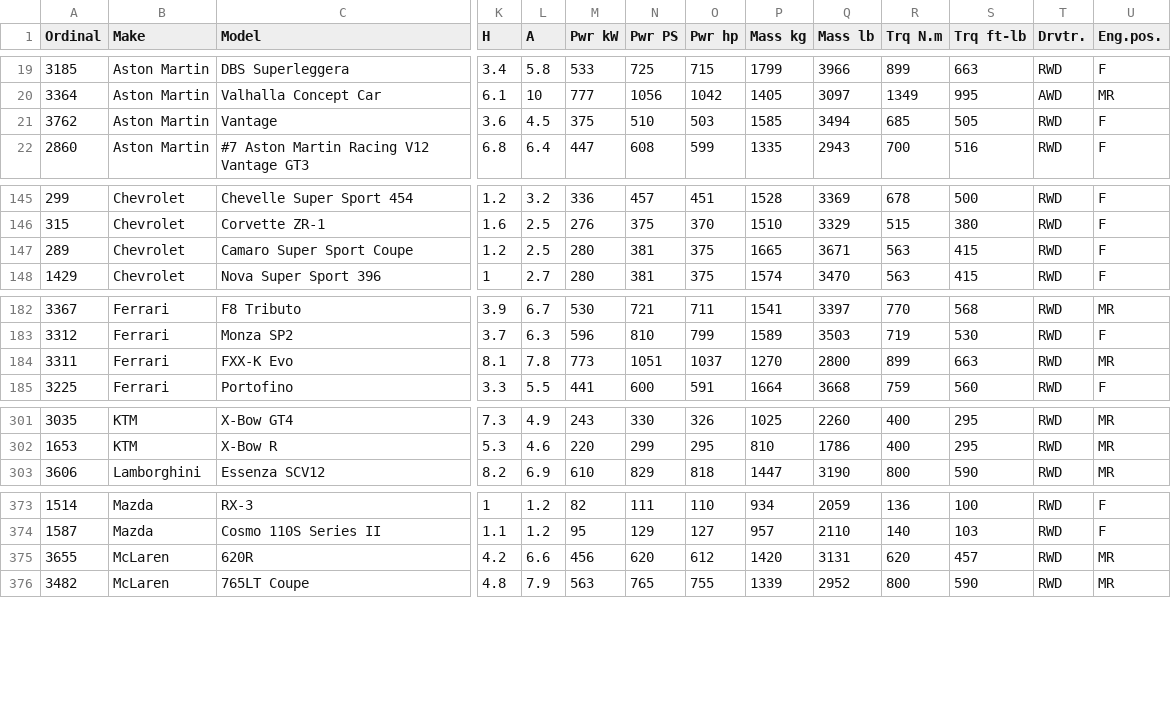
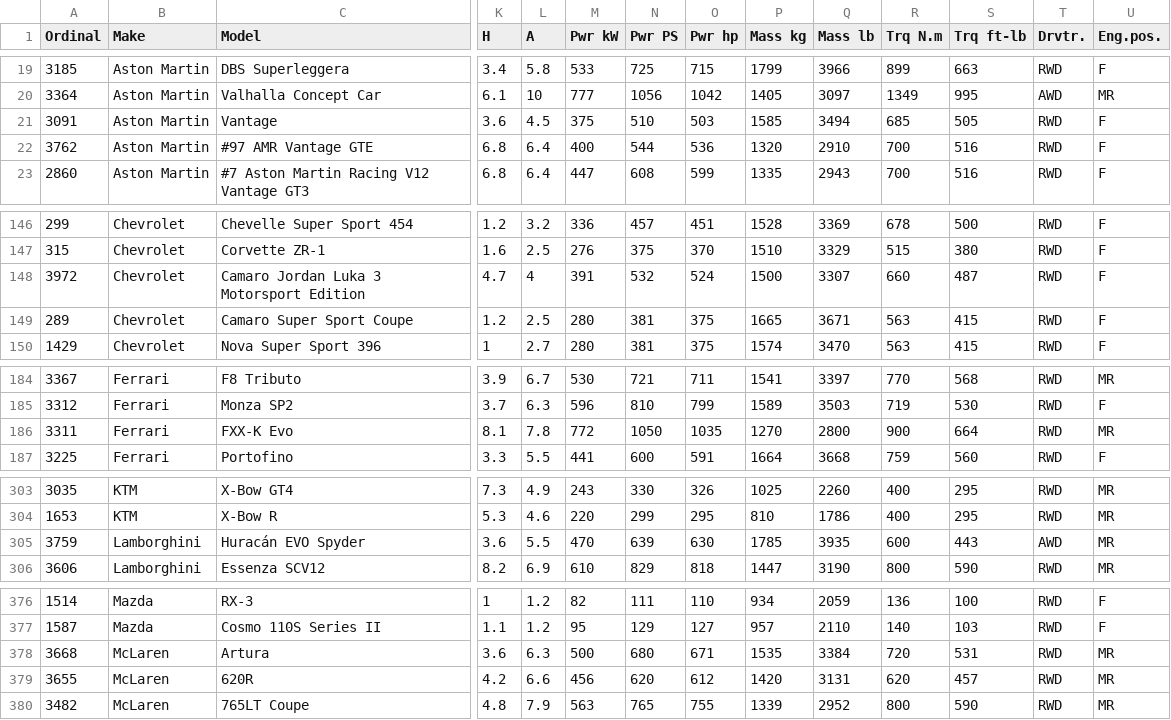
Before and after one commit to AmiralPatate/FM23Data, a CSV file: modelexport.csv, drawn as a sheet; only a part is shown, gaps mark what is left out; addresses are those after the commit; rows hold the shown columns only; the diff covers the shown part only; the diff names each change by its address in the sheet, - before the commit and + after, or states it on an @@ line.

```diff
--- a/modelexport.csv
+++ b/modelexport.csv
-A21 (Ordinal): 3762
+A21 (Ordinal): 3091
+row 22: 3762 | Aston Martin | #97 AMR Vantage GTE | 6.8 | 6.4 | 400 | 544 | 536 | 1320 | 2910 | 700 | 516 | RWD | F
+row 148: 3972 | Chevrolet | Camaro Jordan Luka 3 Motorsport Edition | 4.7 | 4 | 391 | 532 | 524 | 1500 | 3307 | 660 | 487 | RWD | F
-M186 (Pwr kW): 773
+M186 (Pwr kW): 772
-N186 (Pwr PS): 1051
+N186 (Pwr PS): 1050
-O186 (Pwr hp): 1037
+O186 (Pwr hp): 1035
-R186 (Trq N.m): 899
+R186 (Trq N.m): 900
-S186 (Trq ft-lb): 663
+S186 (Trq ft-lb): 664
+row 305: 3759 | Lamborghini | Huracán EVO Spyder | 3.6 | 5.5 | 470 | 639 | 630 | 1785 | 3935 | 600 | 443 | AWD | MR
+row 378: 3668 | McLaren | Artura | 3.6 | 6.3 | 500 | 680 | 671 | 1535 | 3384 | 720 | 531 | RWD | MR
```
Also changed, not shown: 7 edited cells elsewhere in this file, comparer.tsv.
